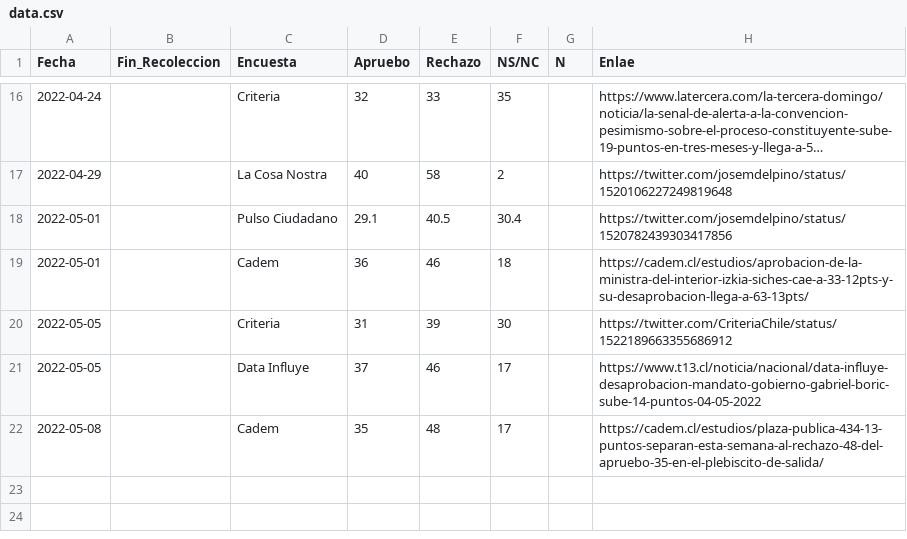
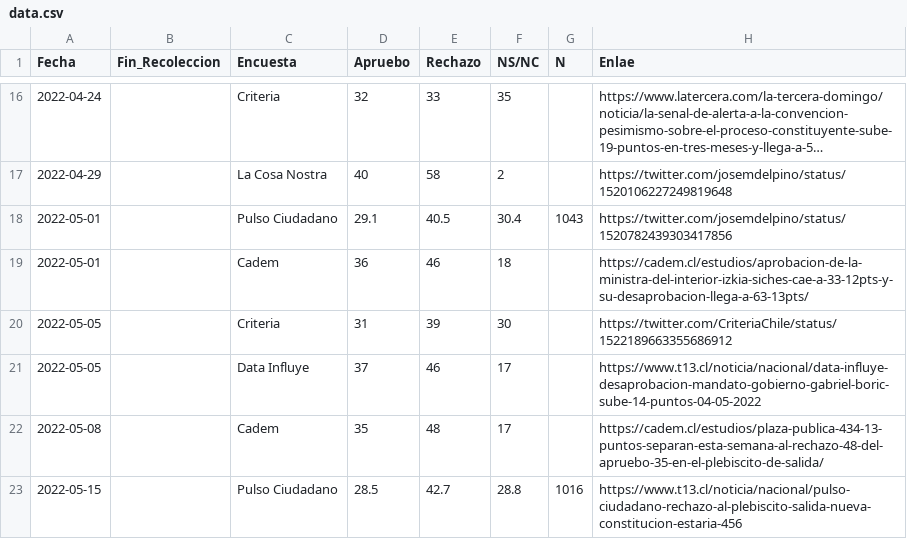
Before and after one commit to cnavarreteliz/encuestas-electorales-chile, a CSV file: data.csv, drawn as a sheet; only a part is shown, gaps mark what is left out; long unchanged cells end in ….

Commit message:
incluye datos encuesta Pulso Ciudadano

```diff
--- a/data.csv
+++ b/data.csv
@@ -17,3 +17,3 @@ Fecha,Fin_Recoleccion,Encuesta,Apruebo,Rechazo,NS/NC,N,Enlae
 2022-04-29,,La Cosa Nostra,40,58,2,,https://twitter.com/josemdelpino/status/1520106227249819648
-2022-05-01,,Pulso Ciudadano,29.1,40.5,30.4,,https://twitter.com/josemdelpino/status/1520782439303417856
+2022-05-01,,Pulso Ciudadano,29.1,40.5,30.4,1043,https://twitter.com/josemdelpino/status/1520782439303417856
 2022-05-01,,Cadem,36,46,18,,https://cadem.cl/estudios/aprobacion-de-la-ministra-del-interior-izkia-siches-cae-a-33-12pts-y-su-desaprobacion-llega-a-63-13pts/
@@ -22 +22,2 @@ Fecha,Fin_Recoleccion,Encuesta,Apruebo,Rechazo,NS/NC,N,Enlae
 2022-05-08,,Cadem,35,48,17,,https://cadem.cl/estudios/plaza-publica-434-13-puntos-separan-esta-semana-al-rechazo-48-del-apruebo-35-en-el-plebiscito-de-salida/
+2022-05-15,,Pulso Ciudadano,28.5,42.7,28.8,1016,https://www.t13.cl/noticia/nacional/pulso-ciudadano-rechazo-al-plebiscito-salida-nueva-constitucion-estaria-456
```
Also changed, not shown: 1 other file.
